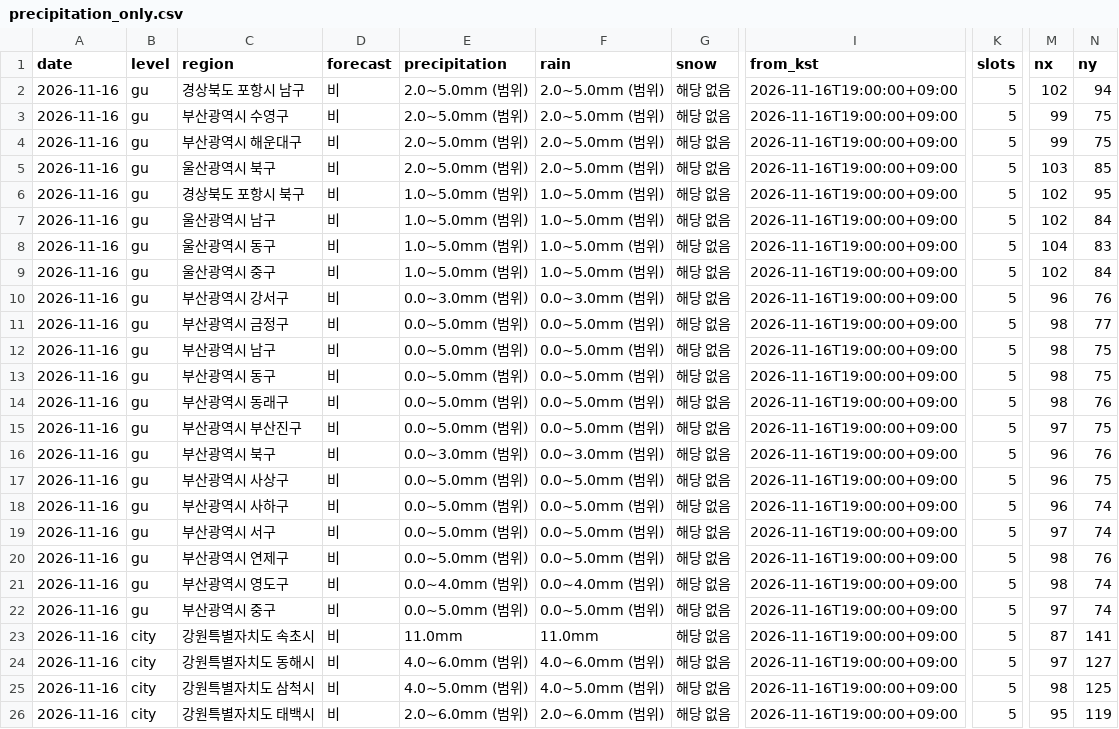
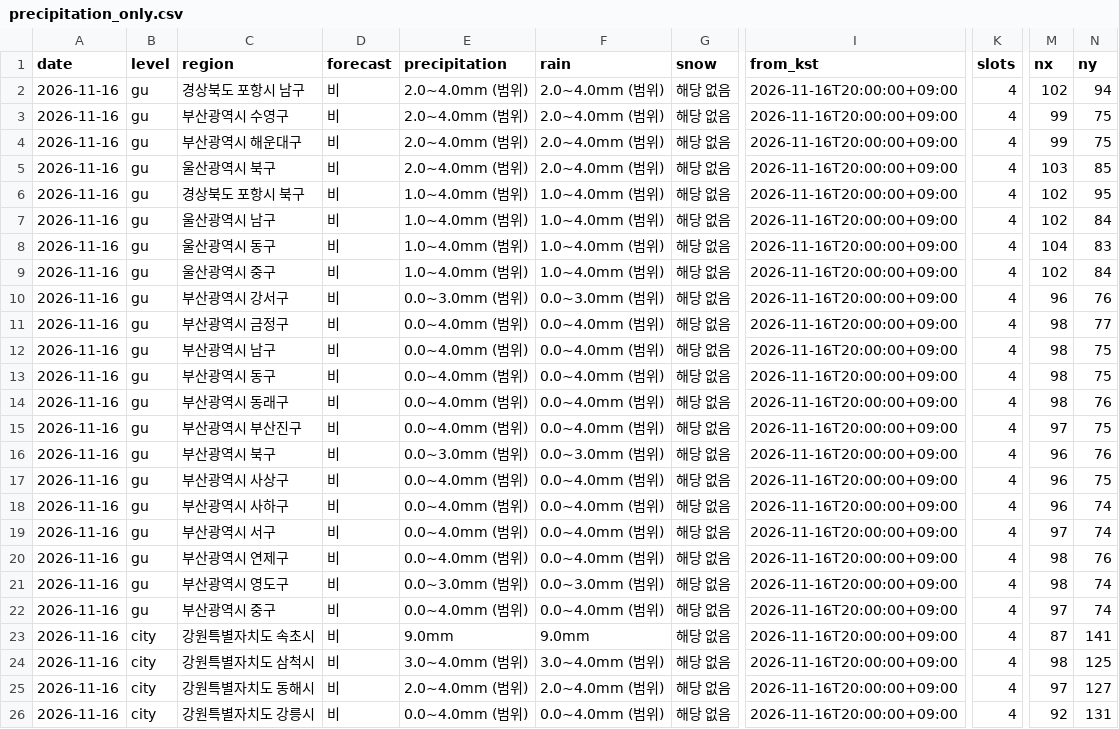
Before and after one commit to leetw1121/kma-chatgpt-bridge, a CSV file: data/precipitation_only.csv, drawn as a sheet; only a part is shown, gaps mark what is left out; the diff covers the shown part only; the diff names each change by its address in the sheet, - before the commit and + after, or states it on an @@ line.

```diff
--- a/data/precipitation_only.csv
+++ b/data/precipitation_only.csv
-E2:E5 (precipitation): 2.0~5.0mm (범위)
+E2:E5 (precipitation): 2.0~4.0mm (범위)
-F2:F5 (rain): 2.0~5.0mm (범위)
+F2:F5 (rain): 2.0~4.0mm (범위)
-I2:I26 (from_kst): 2026-11-16T19:00:00+09:00
+I2:I26 (from_kst): 2026-11-16T20:00:00+09:00
-K2:K26 (slots): 5
+K2:K26 (slots): 4
-E6:E9 (precipitation): 1.0~5.0mm (범위)
+E6:E9 (precipitation): 1.0~4.0mm (범위)
-F6:F9 (rain): 1.0~5.0mm (범위)
+F6:F9 (rain): 1.0~4.0mm (범위)
-E11:E15 (precipitation): 0.0~5.0mm (범위)
+E11:E15 (precipitation): 0.0~4.0mm (범위)
-F11:F15 (rain): 0.0~5.0mm (범위)
+F11:F15 (rain): 0.0~4.0mm (범위)
-E17:E20 (precipitation): 0.0~5.0mm (범위)
+E17:E20 (precipitation): 0.0~4.0mm (범위)
-F17:F20 (rain): 0.0~5.0mm (범위)
+F17:F20 (rain): 0.0~4.0mm (범위)
-E21 (precipitation): 0.0~4.0mm (범위)
+E21 (precipitation): 0.0~3.0mm (범위)
-F21 (rain): 0.0~4.0mm (범위)
+F21 (rain): 0.0~3.0mm (범위)
-E22 (precipitation): 0.0~5.0mm (범위)
+E22 (precipitation): 0.0~4.0mm (범위)
-F22 (rain): 0.0~5.0mm (범위)
+F22 (rain): 0.0~4.0mm (범위)
-E23 (precipitation): 11.0mm
+E23 (precipitation): 9.0mm
-F23 (rain): 11.0mm
+F23 (rain): 9.0mm
-C24 (region): 강원특별자치도 동해시
+C24 (region): 강원특별자치도 삼척시
-E24 (precipitation): 4.0~6.0mm (범위)
+E24 (precipitation): 3.0~4.0mm (범위)
-F24 (rain): 4.0~6.0mm (범위)
+F24 (rain): 3.0~4.0mm (범위)
-M24 (nx): 97
+M24 (nx): 98
-N24 (ny): 127
+N24 (ny): 125
-C25 (region): 강원특별자치도 삼척시
+C25 (region): 강원특별자치도 동해시
-E25 (precipitation): 4.0~5.0mm (범위)
+E25 (precipitation): 2.0~4.0mm (범위)
-F25 (rain): 4.0~5.0mm (범위)
+F25 (rain): 2.0~4.0mm (범위)
-M25 (nx): 98
+M25 (nx): 97
-N25 (ny): 125
+N25 (ny): 127
-C26 (region): 강원특별자치도 태백시
+C26 (region): 강원특별자치도 강릉시
-E26 (precipitation): 2.0~6.0mm (범위)
+E26 (precipitation): 0.0~4.0mm (범위)
-F26 (rain): 2.0~6.0mm (범위)
+F26 (rain): 0.0~4.0mm (범위)
-M26 (nx): 95
+M26 (nx): 92
-N26 (ny): 119
+N26 (ny): 131
```
Also changed, not shown: 19 edited cells elsewhere in this file, data/all_regions.csv, data/city_precipitation.csv, 10 other files.
